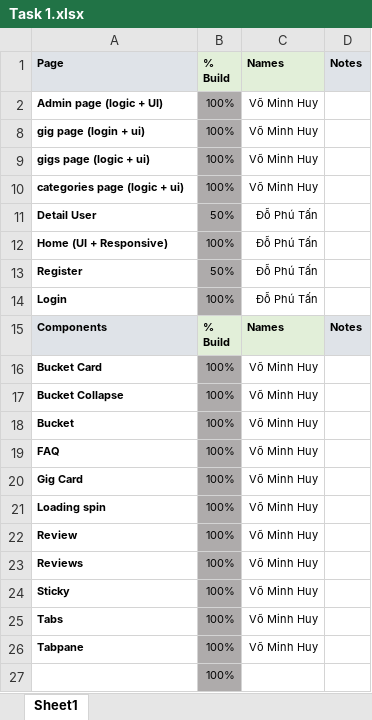
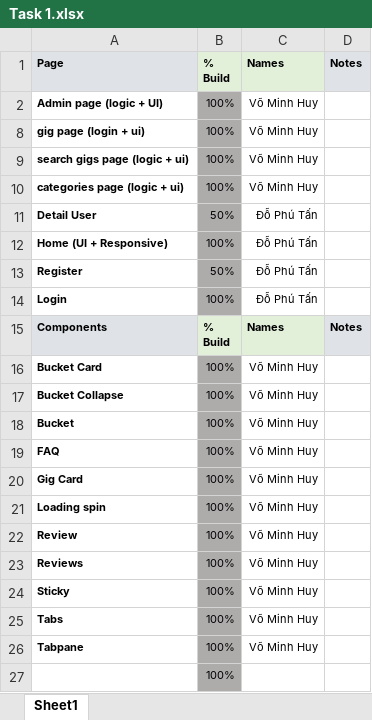
Before and after one commit to minhuy206/fiverr-clone, an Excel workbook: Task 1.xlsx, sheet Sheet1, drawn as a sheet; values as stored, in another font and other column widths than the file's, no borders; conditional formats not drawn; the diff names each change by its address in the sheet, - before the commit and + after, or states it on an @@ line.

Commit message:
Update Task 1.xlsx

```diff
--- a/Task 1.xlsx (sheet Sheet1)
+++ b/Task 1.xlsx (sheet Sheet1)
-A9: gigs page (logic + ui)
+A9: search gigs page (logic + ui)
```
